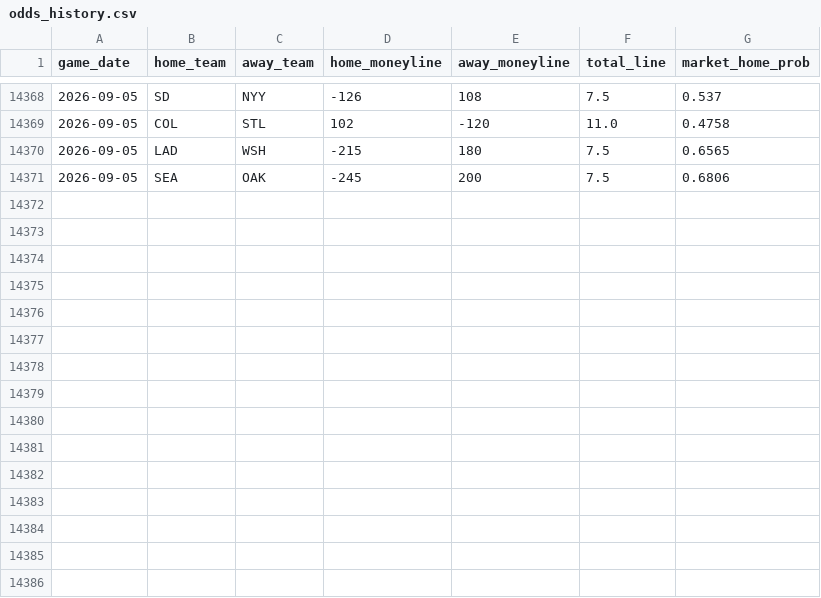
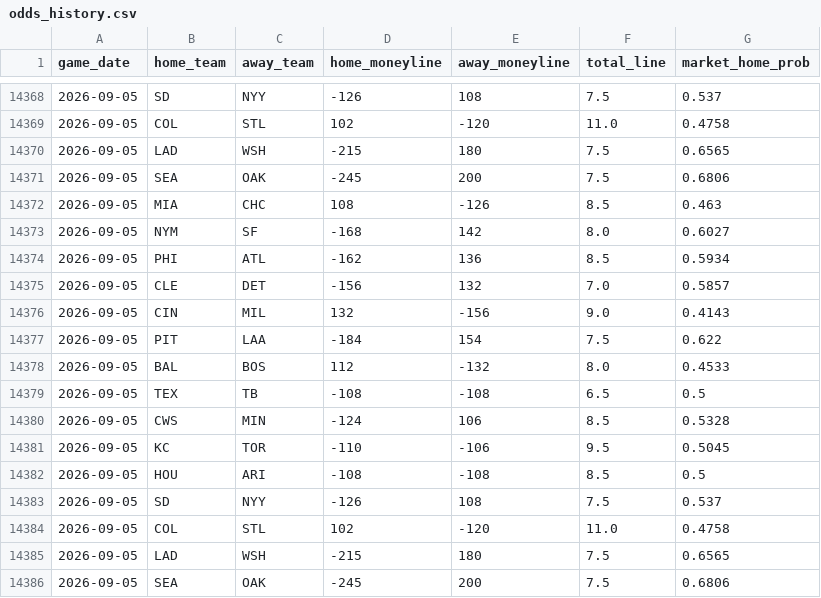
Before and after one commit to gigadon/Thats-Baseball, a CSV file: data/odds_history.csv, drawn as a sheet; only a part is shown, gaps mark what is left out; the diff names each change by its address in the sheet, - before the commit and + after, or states it on an @@ line.

```diff
--- a/data/odds_history.csv
+++ b/data/odds_history.csv
+row 14372: 2026-09-05 | MIA | CHC | 108 | -126 | 8.5 | 0.463
+row 14373: 2026-09-05 | NYM | SF | -168 | 142 | 8.0 | 0.6027
+row 14374: 2026-09-05 | PHI | ATL | -162 | 136 | 8.5 | 0.5934
+row 14375: 2026-09-05 | CLE | DET | -156 | 132 | 7.0 | 0.5857
+row 14376: 2026-09-05 | CIN | MIL | 132 | -156 | 9.0 | 0.4143
+row 14377: 2026-09-05 | PIT | LAA | -184 | 154 | 7.5 | 0.622
+row 14378: 2026-09-05 | BAL | BOS | 112 | -132 | 8.0 | 0.4533
+row 14379: 2026-09-05 | TEX | TB | -108 | -108 | 6.5 | 0.5
+row 14380: 2026-09-05 | CWS | MIN | -124 | 106 | 8.5 | 0.5328
+row 14381: 2026-09-05 | KC | TOR | -110 | -106 | 9.5 | 0.5045
+row 14382: 2026-09-05 | HOU | ARI | -108 | -108 | 8.5 | 0.5
+row 14383: 2026-09-05 | SD | NYY | -126 | 108 | 7.5 | 0.537
+row 14384: 2026-09-05 | COL | STL | 102 | -120 | 11.0 | 0.4758
+row 14385: 2026-09-05 | LAD | WSH | -215 | 180 | 7.5 | 0.6565
+row 14386: 2026-09-05 | SEA | OAK | -245 | 200 | 7.5 | 0.6806
```
Also changed, not shown: 3 other files.
